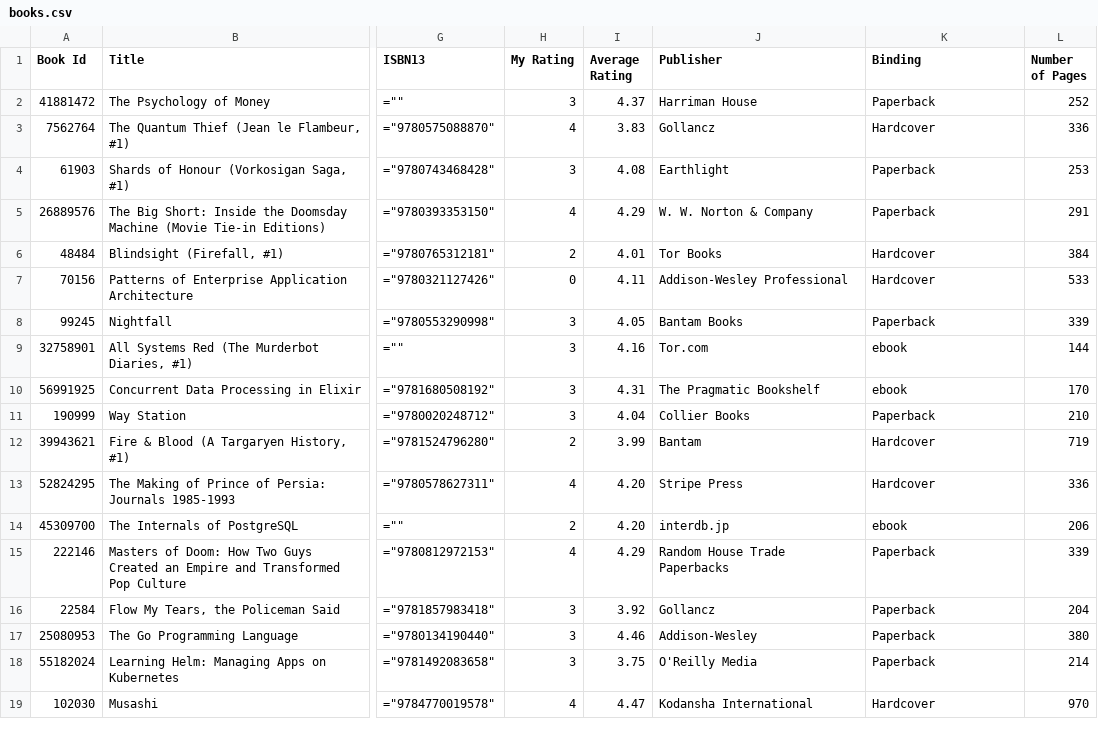
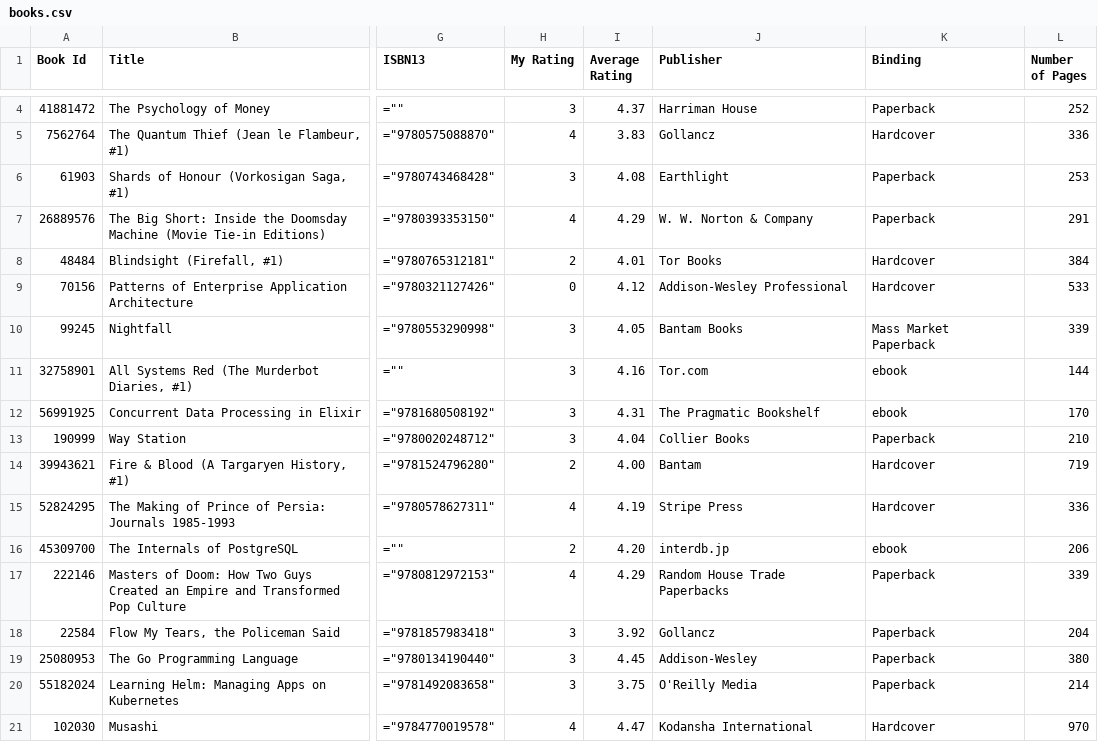
Before and after one commit to ananthakumaran/ananthakumaran.github.com, a CSV file: books.csv, drawn as a sheet; only a part is shown, gaps mark what is left out; addresses are those after the commit; the diff covers the shown part only; the diff names each change by its address in the sheet, - before the commit and + after, or states it on an @@ line.

```diff
--- a/books.csv
+++ b/books.csv
-I9 (Average Rating): 4.11
+I9 (Average Rating): 4.12
-K10 (Binding): Paperback
+K10 (Binding): Mass Market Paperback
-I14 (Average Rating): 3.99
+I14 (Average Rating): 4.00
-I15 (Average Rating): 4.20
+I15 (Average Rating): 4.19
-I19 (Average Rating): 4.46
+I19 (Average Rating): 4.45
```
Also changed, not shown: 2 added rows and 115 edited cells elsewhere in this file, 4 other files.
